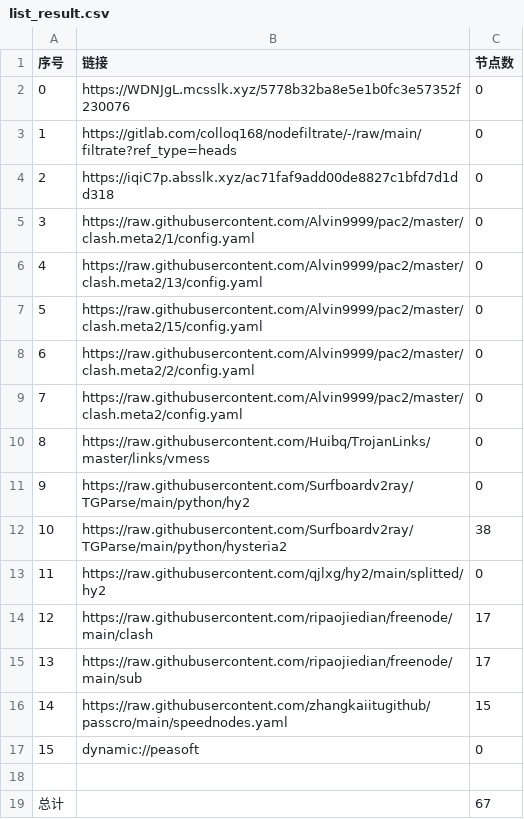
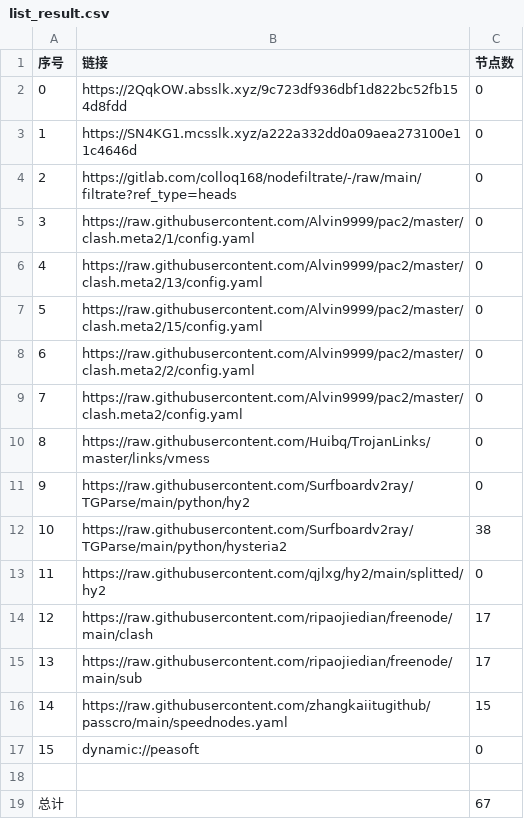
Before and after one commit to x-isd/AutoMergePublicNodes, a CSV file: list_result.csv, drawn as a sheet.

```diff
--- a/list_result.csv
+++ b/list_result.csv
@@ -1,5 +1,5 @@
 序号,链接,节点数
-0,https://WDNJgL.mcsslk.xyz/5778b32ba8e5e1b0fc3e57352f230076,0
-1,https://gitlab.com/colloq168/nodefiltrate/-/raw/main/filtrate?ref_type=heads,0
-2,https://iqiC7p.absslk.xyz/ac71faf9add00de8827c1bfd7d1dd318,0
+0,https://2QqkOW.absslk.xyz/9c723df936dbf1d822bc52fb154d8fdd,0
+1,https://SN4KG1.mcsslk.xyz/a222a332dd0a09aea273100e11c4646d,0
+2,https://gitlab.com/colloq168/nodefiltrate/-/raw/main/filtrate?ref_type=heads,0
 3,https://raw.githubusercontent.com/Alvin9999/pac2/master/clash.meta2/1/config.yaml,0
```
Also changed, not shown: 3 other files.
